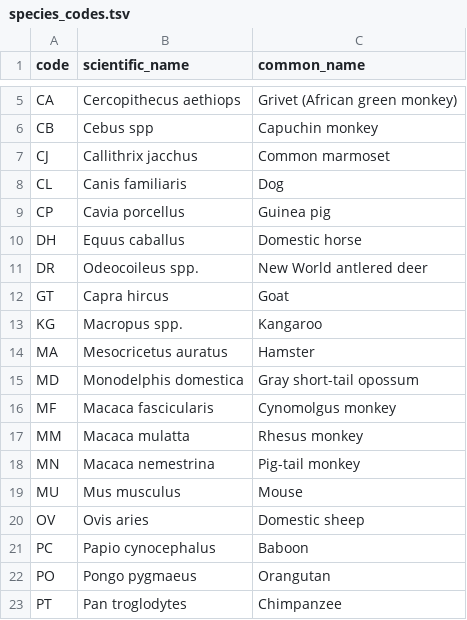
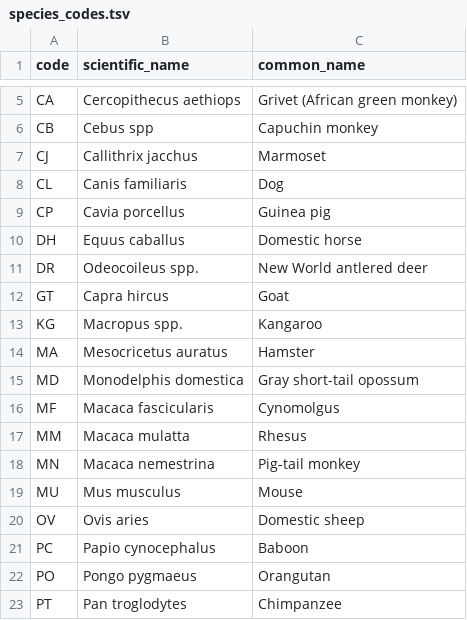
Before and after one commit to LabKey/snprcEHRModules, a TSV file: snprc_ehr/resources/data/species_codes.tsv, drawn as a sheet; only a part is shown, gaps mark what is left out.

Commit message:
snprc - lookup table updates

```diff
--- a/snprc_ehr/resources/data/species_codes.tsv
+++ b/snprc_ehr/resources/data/species_codes.tsv
@@ -6,3 +6,3 @@ CA	Cercopithecus aethiops	Grivet (African green monkey)
 CB	Cebus spp	Capuchin monkey
-CJ	Callithrix jacchus	Common marmoset
+CJ	Callithrix jacchus	Marmoset
 CL	Canis familiaris	Dog
@@ -15,4 +15,4 @@ MA	Mesocricetus auratus	Hamster
 MD	Monodelphis domestica	Gray short-tail opossum
-MF	Macaca fascicularis	Cynomolgus monkey
-MM	Macaca mulatta	Rhesus monkey
+MF	Macaca fascicularis	Cynomolgus
+MM	Macaca mulatta	Rhesus
 MN	Macaca nemestrina	Pig-tail monkey
```
Also changed, not shown: 4 other files.
